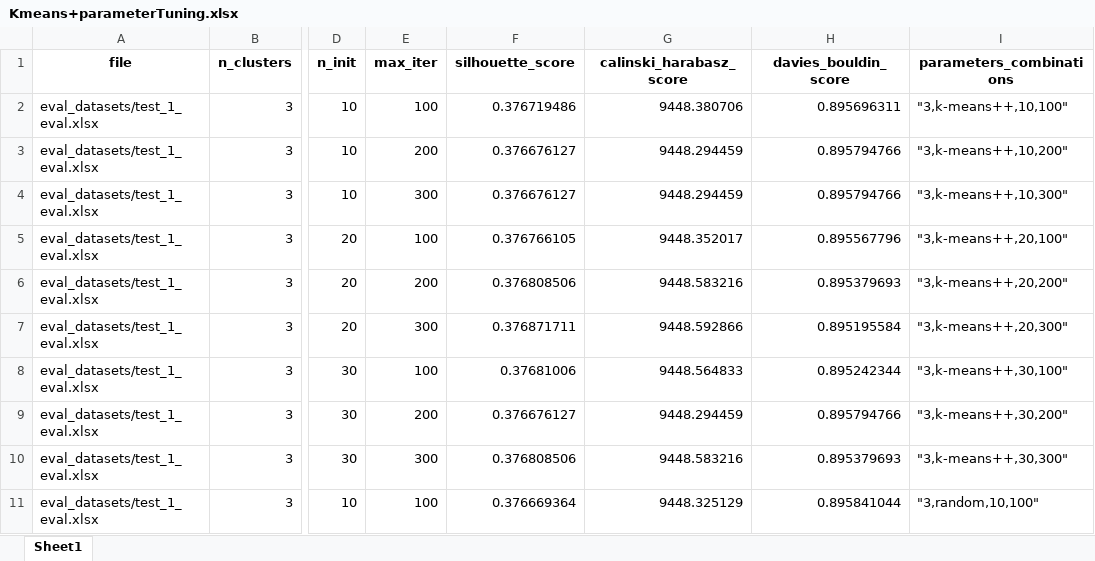
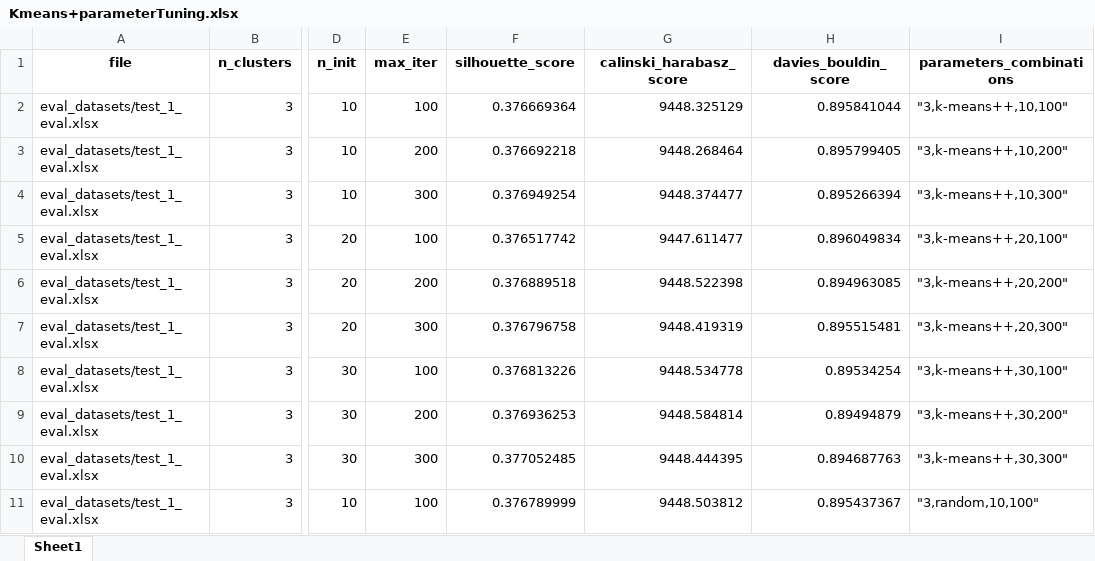
Before and after one commit to mm6396/ClusterComp, an Excel workbook: parameter_list/Kmeans+parameterTuning.xlsx, sheet Sheet1, drawn as a sheet; only a part is shown, gaps mark what is left out; values as stored, in another font and other column widths than the file's, no borders; the diff covers the shown part only; the diff names each change by its address in the sheet, - before the commit and + after, or states it on an @@ line.

```diff
--- a/parameter_list/Kmeans+parameterTuning.xlsx (sheet Sheet1)
+++ b/parameter_list/Kmeans+parameterTuning.xlsx (sheet Sheet1)
-F2 (silhouette_score): 0.376719486
+F2 (silhouette_score): 0.376669364
-G2 (calinski_harabasz_score): 9448.380706
+G2 (calinski_harabasz_score): 9448.325129
-H2 (davies_bouldin_score): 0.895696311
+H2 (davies_bouldin_score): 0.895841044
-F3 (silhouette_score): 0.376676127
+F3 (silhouette_score): 0.376692218
-G3 (calinski_harabasz_score): 9448.294459
+G3 (calinski_harabasz_score): 9448.268464
-H3 (davies_bouldin_score): 0.895794766
+H3 (davies_bouldin_score): 0.895799405
-F4 (silhouette_score): 0.376676127
+F4 (silhouette_score): 0.376949254
-G4 (calinski_harabasz_score): 9448.294459
+G4 (calinski_harabasz_score): 9448.374477
-H4 (davies_bouldin_score): 0.895794766
+H4 (davies_bouldin_score): 0.895266394
-F5 (silhouette_score): 0.376766105
+F5 (silhouette_score): 0.376517742
-G5 (calinski_harabasz_score): 9448.352017
+G5 (calinski_harabasz_score): 9447.611477
-H5 (davies_bouldin_score): 0.895567796
+H5 (davies_bouldin_score): 0.896049834
-F6 (silhouette_score): 0.376808506
+F6 (silhouette_score): 0.376889518
-G6 (calinski_harabasz_score): 9448.583216
+G6 (calinski_harabasz_score): 9448.522398
-H6 (davies_bouldin_score): 0.895379693
+H6 (davies_bouldin_score): 0.894963085
-F7 (silhouette_score): 0.376871711
+F7 (silhouette_score): 0.376796758
-G7 (calinski_harabasz_score): 9448.592866
+G7 (calinski_harabasz_score): 9448.419319
-H7 (davies_bouldin_score): 0.895195584
+H7 (davies_bouldin_score): 0.895515481
-F8 (silhouette_score): 0.37681006
+F8 (silhouette_score): 0.376813226
-G8 (calinski_harabasz_score): 9448.564833
+G8 (calinski_harabasz_score): 9448.534778
-H8 (davies_bouldin_score): 0.895242344
+H8 (davies_bouldin_score): 0.89534254
-F9 (silhouette_score): 0.376676127
+F9 (silhouette_score): 0.376936253
-G9 (calinski_harabasz_score): 9448.294459
+G9 (calinski_harabasz_score): 9448.584814
-H9 (davies_bouldin_score): 0.895794766
+H9 (davies_bouldin_score): 0.89494879
-F10 (silhouette_score): 0.376808506
+F10 (silhouette_score): 0.377052485
-G10 (calinski_harabasz_score): 9448.583216
+G10 (calinski_harabasz_score): 9448.444395
-H10 (davies_bouldin_score): 0.895379693
+H10 (davies_bouldin_score): 0.894687763
-F11 (silhouette_score): 0.376669364
+F11 (silhouette_score): 0.376789999
-G11 (calinski_harabasz_score): 9448.325129
+G11 (calinski_harabasz_score): 9448.503812
-H11 (davies_bouldin_score): 0.895841044
+H11 (davies_bouldin_score): 0.895437367
```
Also changed, not shown: 180 edited cells elsewhere in this sheet, parameter_list/AgglomerativeClusteringParameterTuning.xlsx, parameter_list/BIRCH+parameterTuning.xlsx, 56 other files.
